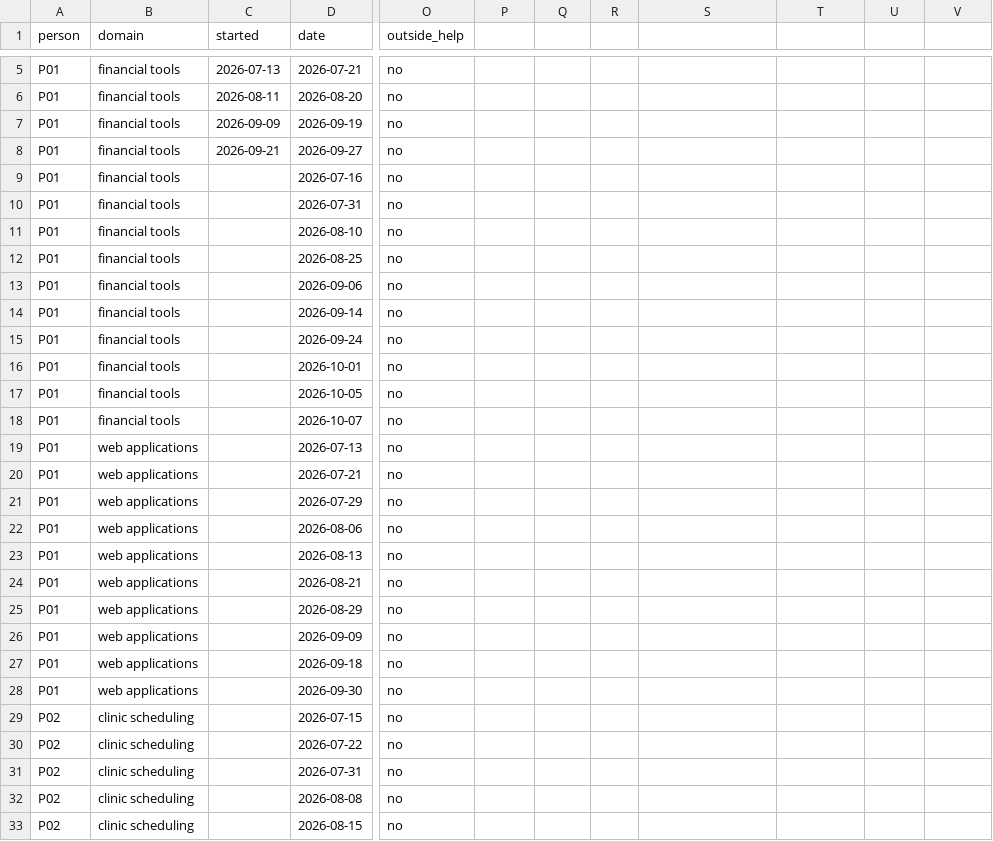
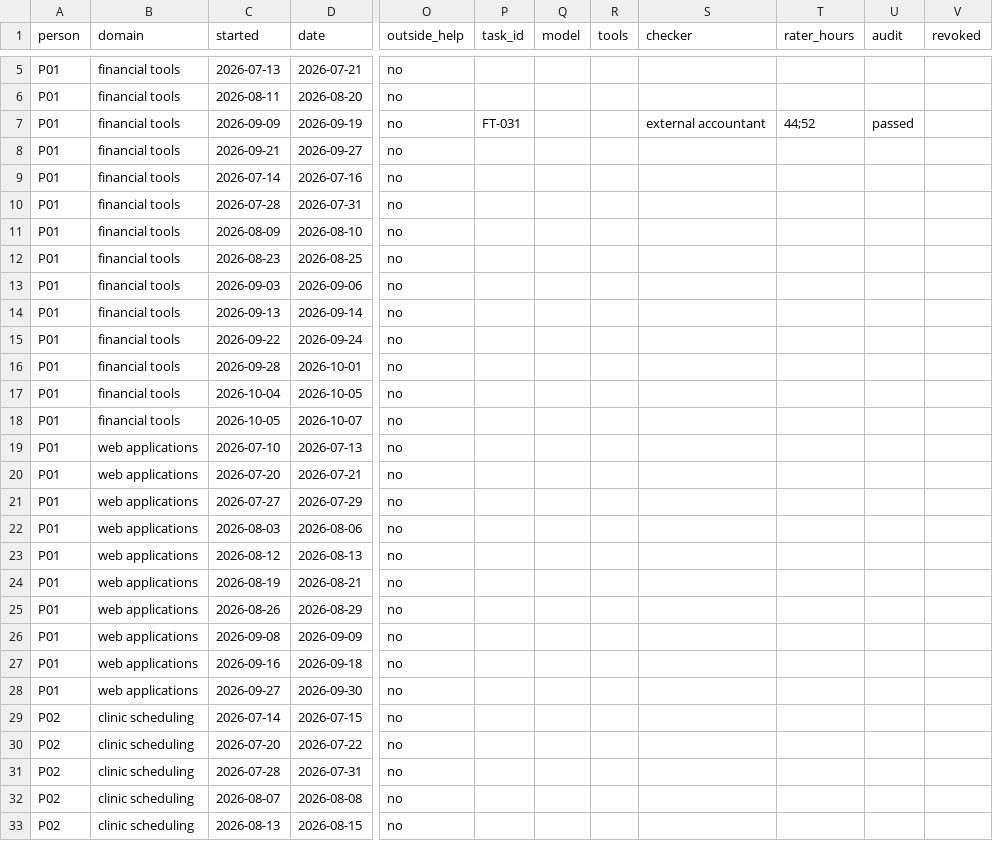
Before and after one commit to vadimchernets/delegation-horizon, a CSV file: examples/team-log.csv, drawn as a sheet; only a part is shown, gaps mark what is left out; the diff covers the shown part only; the diff names each change by its address in the sheet, - before the commit and + after, or states it on an @@ line.

```diff
--- a/examples/team-log.csv
+++ b/examples/team-log.csv
-P1: (empty)
+P1: task_id
-Q1: (empty)
+Q1: model
-R1: (empty)
+R1: tools
-S1: (empty)
+S1: checker
-T1: (empty)
+T1: rater_hours
-U1: (empty)
+U1: audit
-V1: (empty)
+V1: revoked
-P7 (task_id): (empty)
+P7 (task_id): FT-031
-S7 (checker): (empty)
+S7 (checker): external accountant
-T7 (rater_hours): (empty)
+T7 (rater_hours): 44;52
-U7 (audit): (empty)
+U7 (audit): passed
-C9 (started): (empty)
+C9 (started): 2026-07-14
-C10 (started): (empty)
+C10 (started): 2026-07-28
-C11 (started): (empty)
+C11 (started): 2026-08-09
-C12 (started): (empty)
+C12 (started): 2026-08-23
-C13 (started): (empty)
+C13 (started): 2026-09-03
-C14 (started): (empty)
+C14 (started): 2026-09-13
-C15 (started): (empty)
+C15 (started): 2026-09-22
-C16 (started): (empty)
+C16 (started): 2026-09-28
-C17 (started): (empty)
+C17 (started): 2026-10-04
-C18 (started): (empty)
+C18 (started): 2026-10-05
-C19 (started): (empty)
+C19 (started): 2026-07-10
-C20 (started): (empty)
+C20 (started): 2026-07-20
-C21 (started): (empty)
+C21 (started): 2026-07-27
-C22 (started): (empty)
+C22 (started): 2026-08-03
-C23 (started): (empty)
+C23 (started): 2026-08-12
-C24 (started): (empty)
+C24 (started): 2026-08-19
-C25 (started): (empty)
+C25 (started): 2026-08-26
-C26 (started): (empty)
+C26 (started): 2026-09-08
-C27 (started): (empty)
+C27 (started): 2026-09-16
-C28 (started): (empty)
+C28 (started): 2026-09-27
-C29 (started): (empty)
+C29 (started): 2026-07-14
-C30 (started): (empty)
+C30 (started): 2026-07-20
-C31 (started): (empty)
+C31 (started): 2026-07-28
-C32 (started): (empty)
+C32 (started): 2026-08-07
-C33 (started): (empty)
+C33 (started): 2026-08-13
```
Also changed, not shown: 32 edited cells elsewhere in this file, examples/c4-log.csv, 11 other files.
